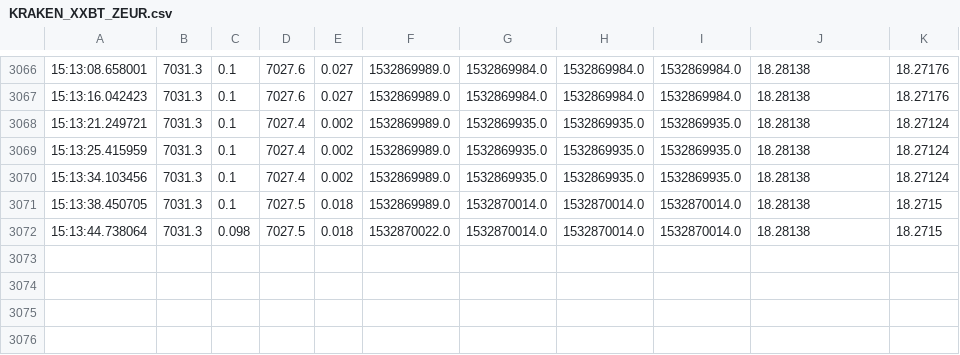
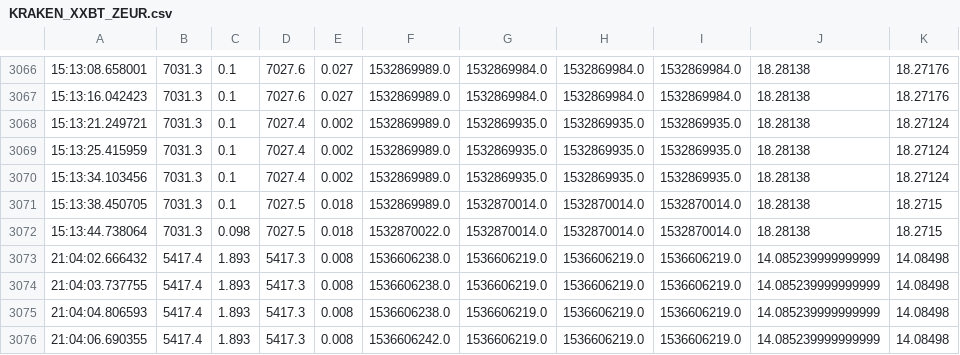
Before and after one commit to GauldothHD/MC, a CSV file: Solution/data/log/KRAKEN_XXBT_ZEUR.csv, drawn as a sheet; only a part is shown, gaps mark what is left out.

```diff
--- a/Solution/data/log/KRAKEN_XXBT_ZEUR.csv
+++ b/Solution/data/log/KRAKEN_XXBT_ZEUR.csv
@@ -3072 +3072,5 @@
 15:13:44.738064,7031.3,0.098,7027.5,0.018,1532870022.0,1532870014.0,1532870014.0,1532870014.0,18.28138,18.2715
+21:04:02.666432,5417.4,1.893,5417.3,0.008,1536606238.0,1536606219.0,1536606219.0,1536606219.0,14.085239999999999,14.08498
+21:04:03.737755,5417.4,1.893,5417.3,0.008,1536606238.0,1536606219.0,1536606219.0,1536606219.0,14.085239999999999,14.08498
+21:04:04.806593,5417.4,1.893,5417.3,0.008,1536606238.0,1536606219.0,1536606219.0,1536606219.0,14.085239999999999,14.08498
+21:04:06.690355,5417.4,1.893,5417.3,0.008,1536606242.0,1536606219.0,1536606219.0,1536606219.0,14.085239999999999,14.08498
```
Also changed, not shown: 5 other files.
